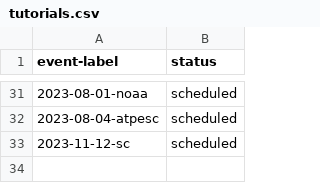
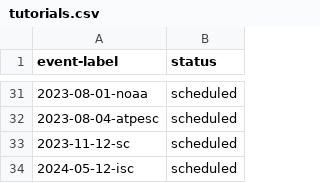
Before and after one commit to bssw-tutorial/bssw-tutorial.github.io, a CSV file: _data/tutorials.csv, drawn as a sheet; only a part is shown, gaps mark what is left out.

Commit message:
Initial version of ISC 2024 tutorial

```diff
--- a/_data/tutorials.csv
+++ b/_data/tutorials.csv
@@ -33 +33,2 @@ event-label,status
 2023-11-12-sc,scheduled
+2024-05-12-isc,scheduled
```
Also changed, not shown: 2 other files.
